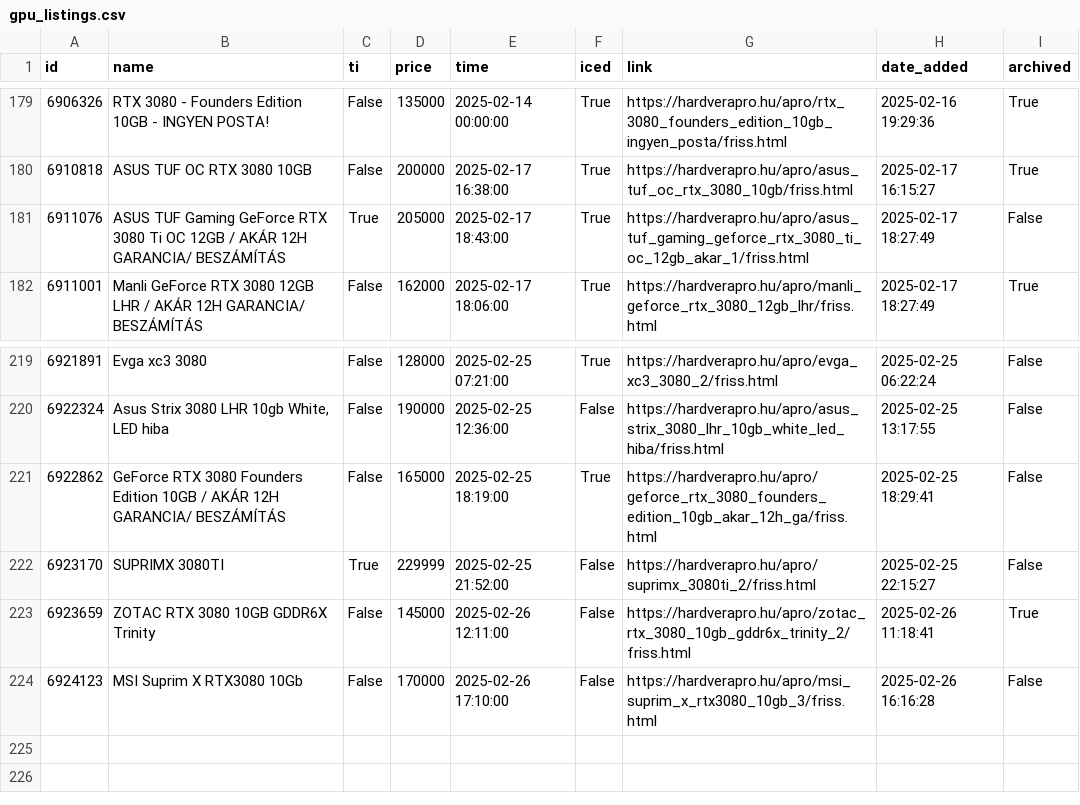
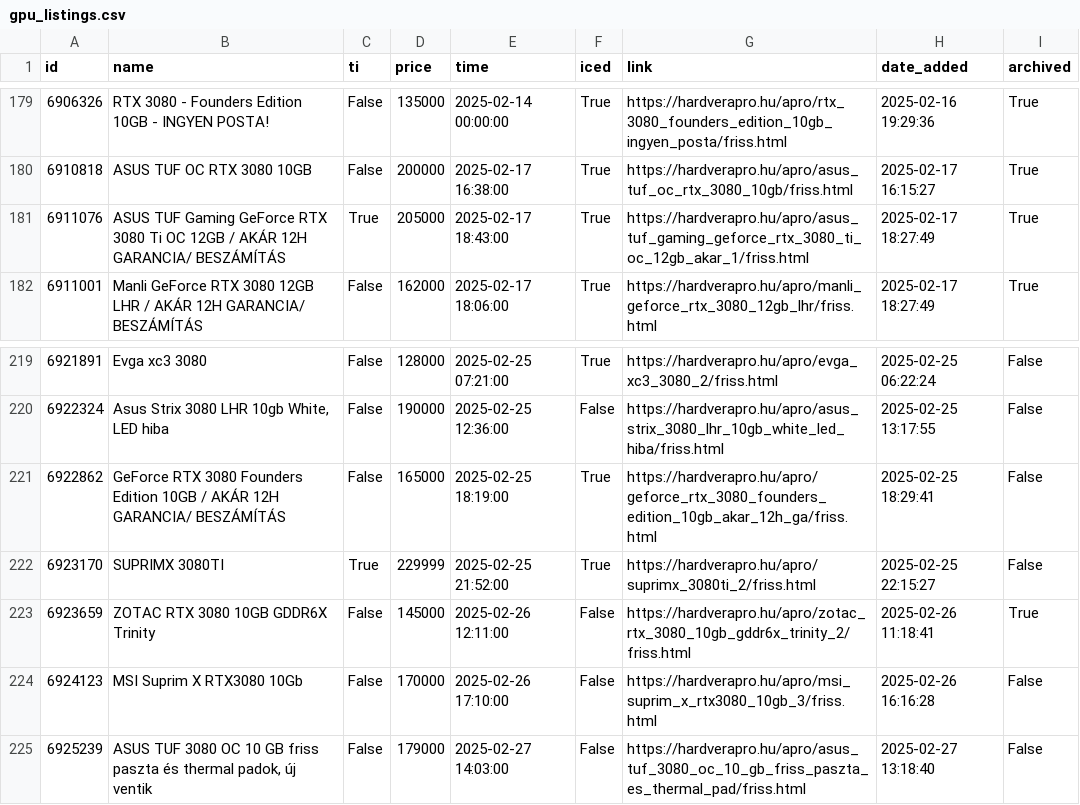
Before and after one commit to leviipope/scraping_hardverapro, a CSV file: gpu_listings.csv, drawn as a sheet; only a part is shown, gaps mark what is left out.

```diff
--- a/gpu_listings.csv
+++ b/gpu_listings.csv
@@ -180,3 +180,3 @@ id,name,ti,price,time,iced,link,date_added,archived
 6910818,ASUS TUF OC RTX 3080 10GB,False,200000,2025-02-17 16:38:00,True,https://hardverapro.hu/apro/asus_tuf_oc_rtx_3080_10gb/friss.html,2025-02-17 16:15:27,True
-6911076,ASUS TUF Gaming GeForce RTX 3080 Ti OC 12GB / AKÁR 12H GARANCIA/ BESZÁMÍTÁS,True,205000,2025-02-17 18:43:00,True,https://hardverapro.hu/apro/asus_tuf_gaming_geforce_rtx_3080_ti_oc_12gb_akar_1/friss.html,2025-02-17 18:27:49,False
+6911076,ASUS TUF Gaming GeForce RTX 3080 Ti OC 12GB / AKÁR 12H GARANCIA/ BESZÁMÍTÁS,True,205000,2025-02-17 18:43:00,True,https://hardverapro.hu/apro/asus_tuf_gaming_geforce_rtx_3080_ti_oc_12gb_akar_1/friss.html,2025-02-17 18:27:49,True
 6911001,Manli GeForce RTX 3080 12GB LHR / AKÁR 12H GARANCIA/ BESZÁMÍTÁS,False,162000,2025-02-17 18:06:00,True,https://hardverapro.hu/apro/manli_geforce_rtx_3080_12gb_lhr/friss.html,2025-02-17 18:27:49,True
@@ -221,4 +221,5 @@ id,name,ti,price,time,iced,link,date_added,archived
 6922862,GeForce RTX 3080 Founders Edition 10GB / AKÁR 12H GARANCIA/ BESZÁMÍTÁS,False,165000,2025-02-25 18:19:00,True,https://hardverapro.hu/apro/geforce_rtx_3080_founders_edition_10gb_akar_12h_ga/friss.html,2025-02-25 18:29:41,False
-6923170,SUPRIMX 3080TI,True,229999,2025-02-25 21:52:00,False,https://hardverapro.hu/apro/suprimx_3080ti_2/friss.html,2025-02-25 22:15:27,False
+6923170,SUPRIMX 3080TI,True,229999,2025-02-25 21:52:00,True,https://hardverapro.hu/apro/suprimx_3080ti_2/friss.html,2025-02-25 22:15:27,False
 6923659,ZOTAC RTX 3080 10GB GDDR6X Trinity,False,145000,2025-02-26 12:11:00,False,https://hardverapro.hu/apro/zotac_rtx_3080_10gb_gddr6x_trinity_2/friss.html,2025-02-26 11:18:41,True
 6924123,MSI Suprim X RTX3080 10Gb,False,170000,2025-02-26 17:10:00,False,https://hardverapro.hu/apro/msi_suprim_x_rtx3080_10gb_3/friss.html,2025-02-26 16:16:28,False
+6925239,"ASUS TUF 3080 OC 10 GB friss paszta és thermal padok, új ventik",False,179000,2025-02-27 14:03:00,False,https://hardverapro.hu/apro/asus_tuf_3080_oc_10_gb_friss_paszta_es_thermal_pad/friss.html,2025-02-27 13:18:40,False
```
Also changed, not shown: 1 other file.
